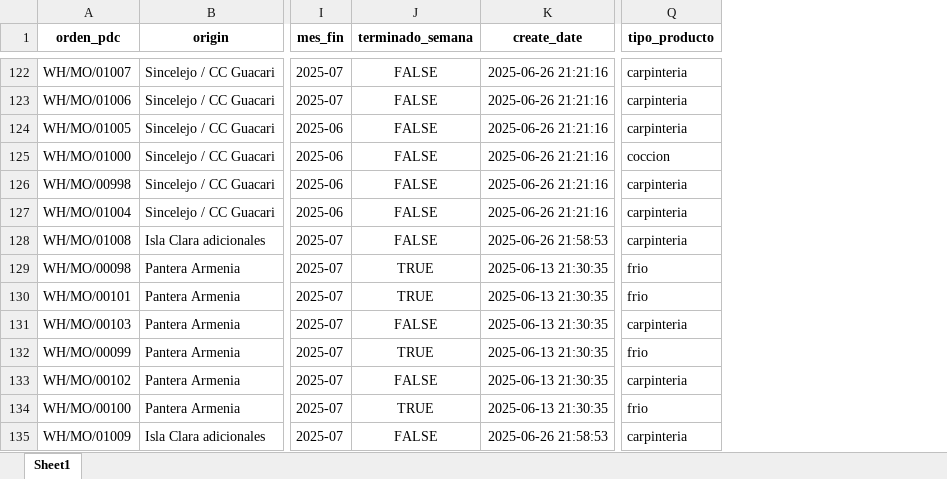
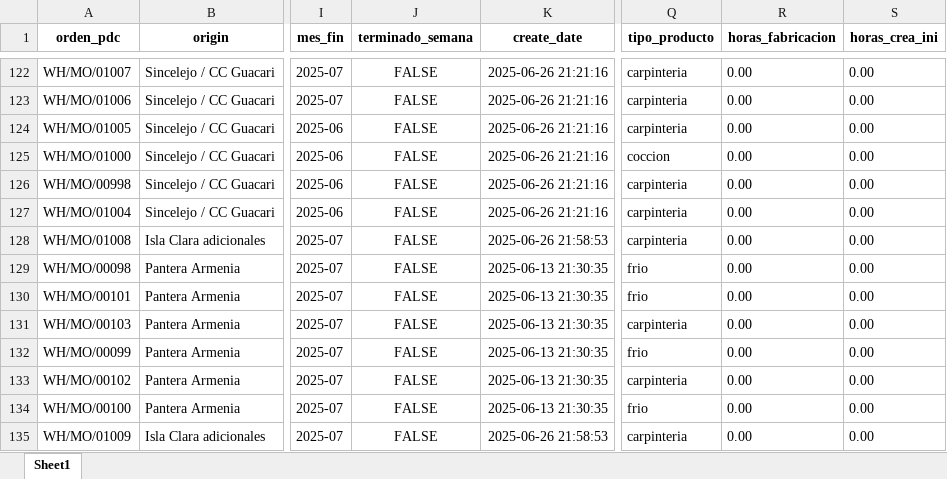
Before and after one commit to dochoau/reporteriaUG, an Excel workbook: resultado_consulta.xlsx, sheet Sheet1, drawn as a sheet; only a part is shown, gaps mark what is left out; values as stored, in another font and other column widths than the file's, no borders; the diff covers the shown part only; the diff names each change by its address in the sheet, - before the commit and + after, or states it on an @@ line.

```diff
--- a/resultado_consulta.xlsx (sheet Sheet1)
+++ b/resultado_consulta.xlsx (sheet Sheet1)
+column R (horas_fabricacion), rows 122-135: all 0.00
+column S (horas_crea_ini), rows 122-135: all 0.00
-J129:J130 (terminado_semana): TRUE
+J129:J130 (terminado_semana): FALSE
-J132 (terminado_semana): TRUE
+J132 (terminado_semana): FALSE
-J134 (terminado_semana): TRUE
+J134 (terminado_semana): FALSE
```
Also changed, not shown: 15 added rows, 15 removed rows and 64 edited cells elsewhere in this sheet, 4 other files.
